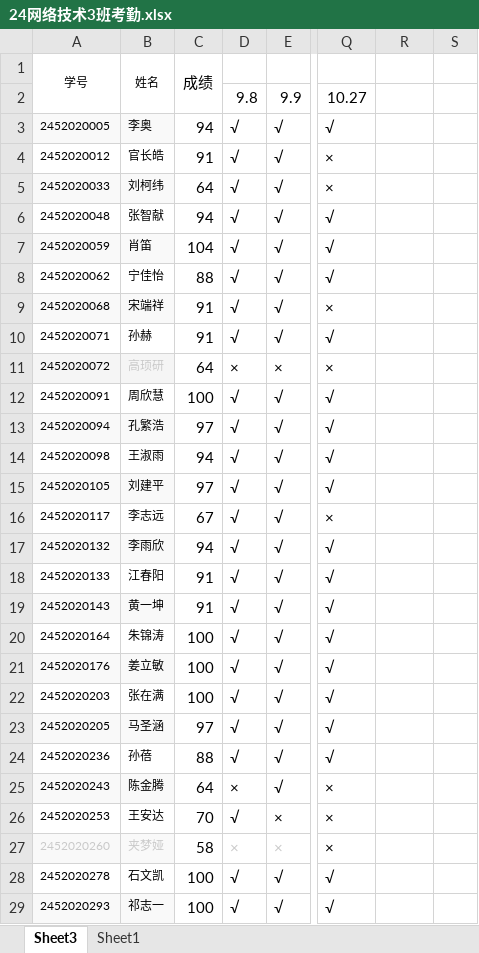
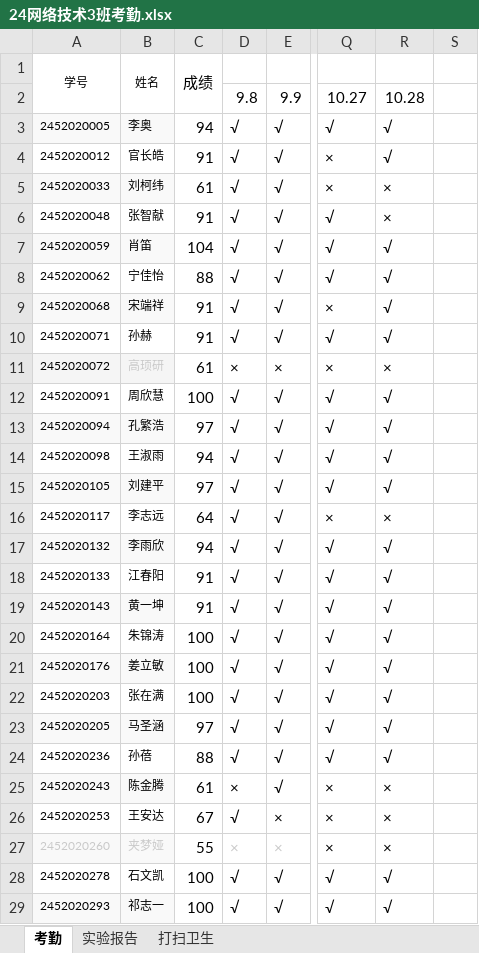
Before and after one commit to chinagjs/Computer-Network-Technology-3-2024, an Excel workbook: 24网络技术3班考勤.xlsx, sheet 考勤, drawn as a sheet; only a part is shown, gaps mark what is left out; values as stored, in another font and other column widths than the file's, no borders; conditional formats not drawn; the diff covers the shown part only; the diff names each change by its address in the sheet, - before the commit and + after, or states it on an @@ line.

```diff
--- a/24网络技术3班考勤.xlsx (sheet 考勤)
+++ b/24网络技术3班考勤.xlsx (sheet 考勤)
-sheet tab: Sheet3
+sheet tab: 考勤
-sheet tab: Sheet1
+sheet tab: 打扫卫生
+sheet tab: 实验报告
-R2: (empty)
+R2: 10.28
-R3:R4: (empty)
+R3:R4: √
-C5: 64
+C5: 61
-R5:R6: (empty)
+R5:R6: ×
-C6: 94
+C6: 91
-R7:R10: (empty)
+R7:R10: √
-C11: 64
+C11: 61
-R11: (empty)
+R11: ×
-R12:R15: (empty)
+R12:R15: √
-C16: 67
+C16: 64
-R16: (empty)
+R16: ×
-R17:R24: (empty)
+R17:R24: √
-C25: 64
+C25: 61
-R25:R27: (empty)
+R25:R27: ×
-C26: 70
+C26: 67
-C27: 58
+C27: 55
-R28:R29: (empty)
+R28:R29: √
```
Also changed, not shown: 29 edited cells elsewhere in this sheet, sheet 打扫卫生.
